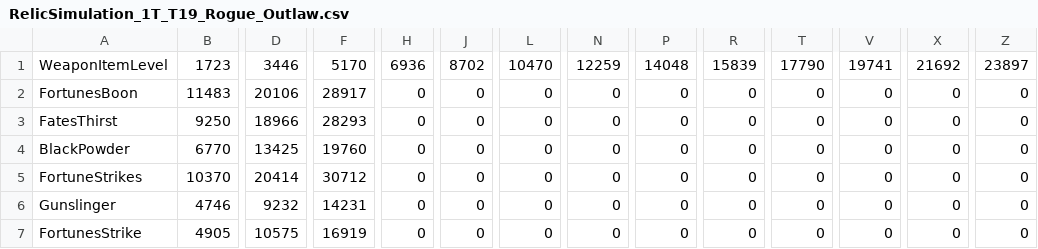
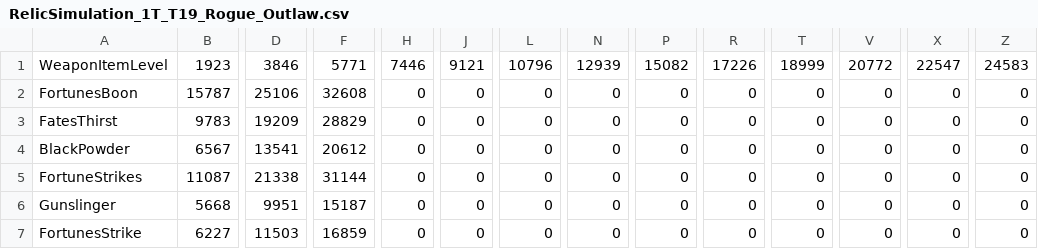
Before and after one commit to herotc/legion.herodamage.com, a CSV file: data/RelicSimulation_1T_T19_Rogue_Outlaw.csv, drawn as a sheet; only a part is shown, gaps mark what is left out; the diff covers the shown part only; the diff names each change by its address in the sheet, - before the commit and + after, or states it on an @@ line.

```diff
--- a/data/RelicSimulation_1T_T19_Rogue_Outlaw.csv
+++ b/data/RelicSimulation_1T_T19_Rogue_Outlaw.csv
-B1: 1723
+B1: 1923
-D1: 3446
+D1: 3846
-F1: 5170
+F1: 5771
-H1: 6936
+H1: 7446
-J1: 8702
+J1: 9121
-L1: 10470
+L1: 10796
-N1: 12259
+N1: 12939
-P1: 14048
+P1: 15082
-R1: 15839
+R1: 17226
-T1: 17790
+T1: 18999
-V1: 19741
+V1: 20772
-X1: 21692
+X1: 22547
-Z1: 23897
+Z1: 24583
-B2: 11483
+B2: 15787
-D2: 20106
+D2: 25106
-F2: 28917
+F2: 32608
-B3: 9250
+B3: 9783
-D3: 18966
+D3: 19209
-F3: 28293
+F3: 28829
-B4: 6770
+B4: 6567
-D4: 13425
+D4: 13541
-F4: 19760
+F4: 20612
-B5: 10370
+B5: 11087
-D5: 20414
+D5: 21338
-F5: 30712
+F5: 31144
-B6: 4746
+B6: 5668
-D6: 9232
+D6: 9951
-F6: 14231
+F6: 15187
-B7: 4905
+B7: 6227
-D7: 10575
+D7: 11503
-F7: 16919
+F7: 16859
```
Also changed, not shown: 17 edited cells elsewhere in this file, data/RelicSimulation_1T_T19_Rogue_Assassination.csv, data/RelicSimulation_1T_T19_Rogue_Subtlety.csv, 30 other files.
